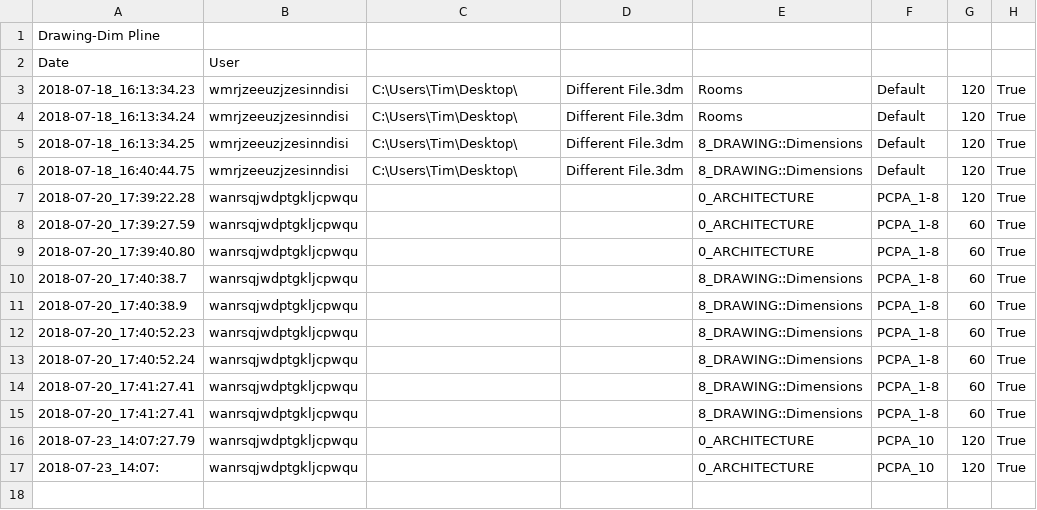
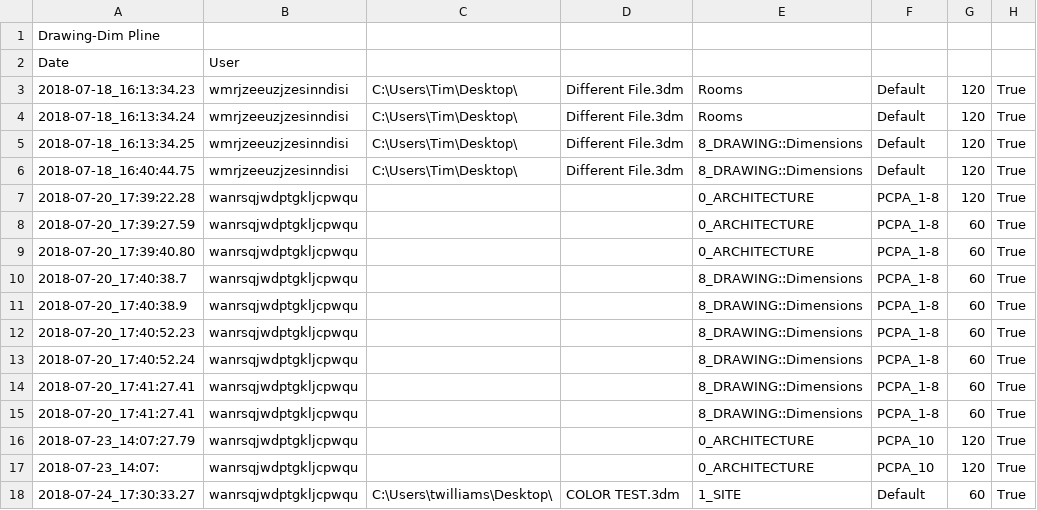
Before and after one commit to tmwarchitecture/PCPA_TOOLS, a CSV file: SCRIPTS/data/1807_Drawing-Dim Pline.csv, drawn as a sheet.

```diff
--- a/SCRIPTS/data/1807_Drawing-Dim Pline.csv
+++ b/SCRIPTS/data/1807_Drawing-Dim Pline.csv
@@ -17 +17,2 @@ Date,User
 2018-07-23_14:07:,wanrsqjwdptgkljcpwqu,,,0_ARCHITECTURE,PCPA_10,120,True
+2018-07-24_17:30:33.27,wanrsqjwdptgkljcpwqu,C:\Users\twilliams\Desktop\,COLOR TEST.3dm,1_SITE,Default,60,True
```
Also changed, not shown: SCRIPTS/data/1807_Drawing-Add Area Tag.csv, SCRIPTS/data/Analytics.csv, 15 other files.
